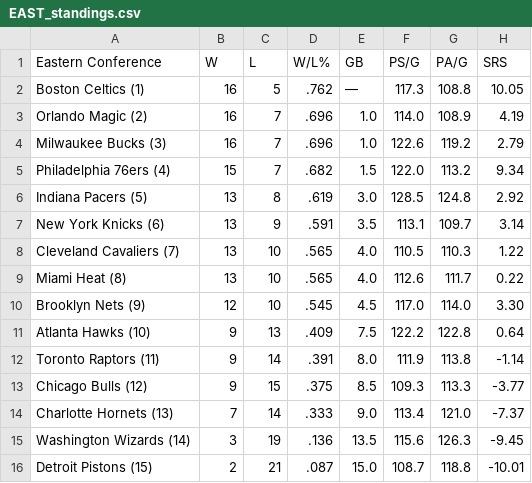
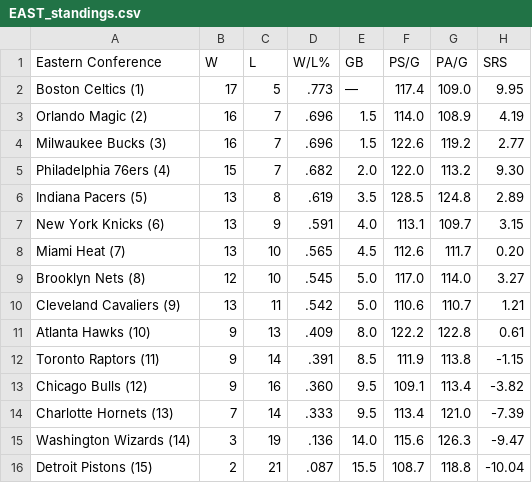
Before and after one commit to caHaber/flat-data-nba-standings, a CSV file: EAST_standings.csv, drawn as a sheet.

Commit message:
Flat: latest data (2023-12-13T16:01:52.002Z) {   "date": "2023-12-13T16:01:52.002Z",   "files": [     {       "name": "EAST_standings.csv",       "deltaBytes": -1,       "source": "https://www.espn.com/nba/standings"     },     {       "name": "NBA_2024.html",       "deltaBytes": 338,       "source": "https://www.espn.com/nba/standings"     },     {       "name": "WEST_standings.csv",       "deltaBytes": 0,       "source": "https://www.espn.com/nba/standings"     }   ] }

```diff
--- a/EAST_standings.csv
+++ b/EAST_standings.csv
@@ -1,16 +1,16 @@
 "Eastern Conference","W","L","W/L%","GB","PS/G","PA/G","SRS"
-"Boston Celtics (1) ","16","5",".762","—","117.3","108.8","10.05"
-"Orlando Magic (2) ","16","7",".696","1.0","114.0","108.9","4.19"
-"Milwaukee Bucks (3) ","16","7",".696","1.0","122.6","119.2","2.79"
-"Philadelphia 76ers (4) ","15","7",".682","1.5","122.0","113.2","9.34"
-"Indiana Pacers (5) ","13","8",".619","3.0","128.5","124.8","2.92"
-"New York Knicks (6) ","13","9",".591","3.5","113.1","109.7","3.14"
-"Cleveland Cavaliers (7) ","13","10",".565","4.0","110.5","110.3","1.22"
-"Miami Heat (8) ","13","10",".565","4.0","112.6","111.7","0.22"
-"Brooklyn Nets (9) ","12","10",".545","4.5","117.0","114.0","3.30"
-"Atlanta Hawks (10) ","9","13",".409","7.5","122.2","122.8","0.64"
-"Toronto Raptors (11) ","9","14",".391","8.0","111.9","113.8","-1.14"
-"Chicago Bulls (12) ","9","15",".375","8.5","109.3","113.3","-3.77"
-"Charlotte Hornets (13) ","7","14",".333","9.0","113.4","121.0","-7.37"
-"Washington Wizards (14) ","3","19",".136","13.5","115.6","126.3","-9.45"
-"Detroit Pistons (15) ","2","21",".087","15.0","108.7","118.8","-10.01"
+"Boston Celtics (1) ","17","5",".773","—","117.4","109.0","9.95"
+"Orlando Magic (2) ","16","7",".696","1.5","114.0","108.9","4.19"
+"Milwaukee Bucks (3) ","16","7",".696","1.5","122.6","119.2","2.77"
+"Philadelphia 76ers (4) ","15","7",".682","2.0","122.0","113.2","9.30"
+"Indiana Pacers (5) ","13","8",".619","3.5","128.5","124.8","2.89"
+"New York Knicks (6) ","13","9",".591","4.0","113.1","109.7","3.15"
+"Miami Heat (7) ","13","10",".565","4.5","112.6","111.7","0.20"
+"Brooklyn Nets (8) ","12","10",".545","5.0","117.0","114.0","3.27"
+"Cleveland Cavaliers (9) ","13","11",".542","5.0","110.6","110.7","1.21"
+"Atlanta Hawks (10) ","9","13",".409","8.0","122.2","122.8","0.61"
+"Toronto Raptors (11) ","9","14",".391","8.5","111.9","113.8","-1.15"
+"Chicago Bulls (12) ","9","16",".360","9.5","109.1","113.4","-3.82"
+"Charlotte Hornets (13) ","7","14",".333","9.5","113.4","121.0","-7.39"
+"Washington Wizards (14) ","3","19",".136","14.0","115.6","126.3","-9.47"
+"Detroit Pistons (15) ","2","21",".087","15.5","108.7","118.8","-10.04"
```
Also changed, not shown: WEST_standings.csv, 1 other file.
